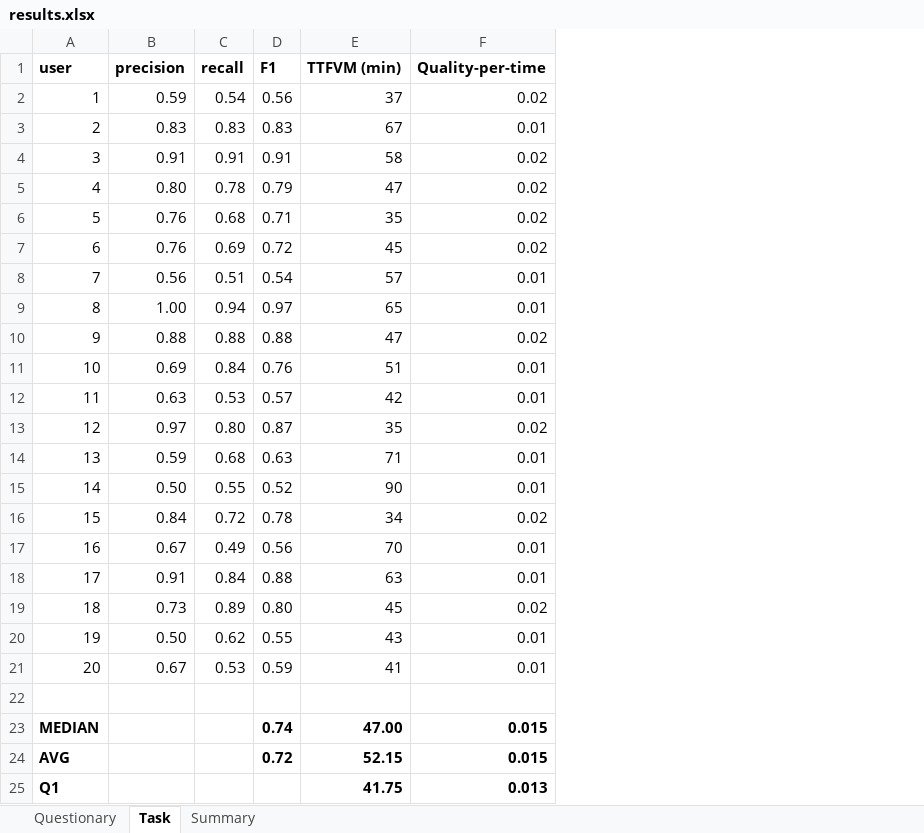
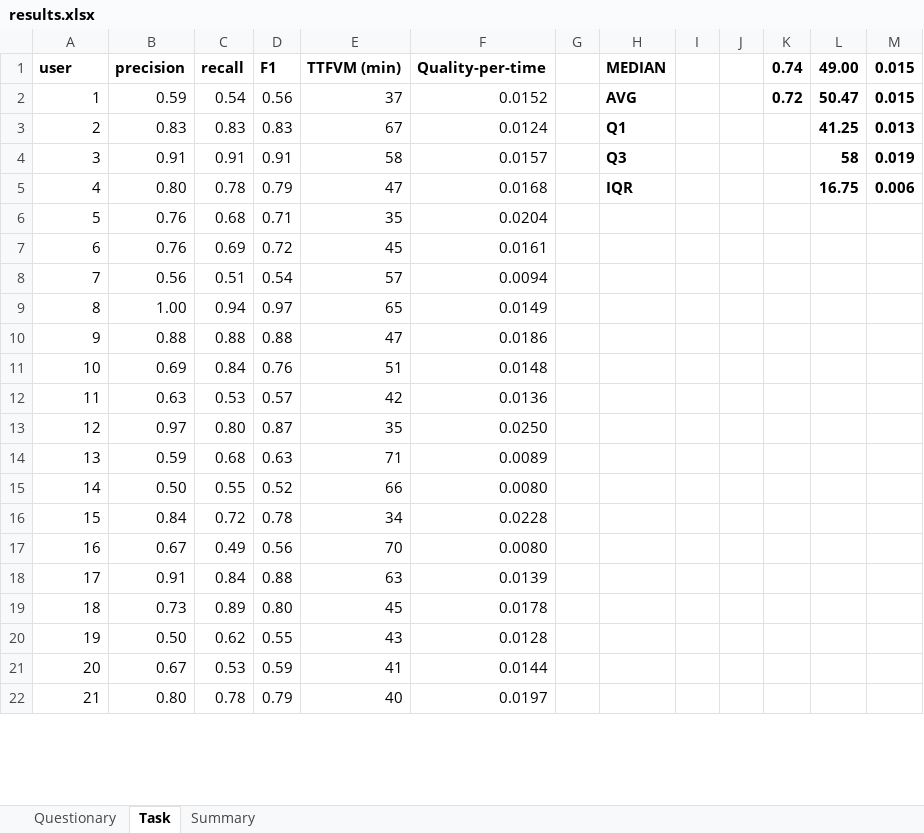
Before and after one commit to intino/intino, an Excel workbook: experiment/datasets/results.xlsx, sheet Task, drawn as a sheet; only a part is shown; values as stored, in another font and other column widths than the file's, no borders; removed rows and columns are numbered as before the commit, all else as after; the diff covers the shown part only; the diff names each change by its address in the sheet, - before the commit and + after, or states it on an @@ line.

```diff
--- a/experiment/datasets/results.xlsx (sheet Task)
+++ b/experiment/datasets/results.xlsx (sheet Task)
+column G, empty
+column H (MEDIAN), rows 2-5: AVG | Q1 | Q3 | IQR
+column I, empty
+column J, empty
+column K (0.74), row 2: 0.72
+column L (49.00), rows 2-5: 50.47 | 41.25 | 58 | 16.75
+column M (0.015), rows 2-5: 0.015 | 0.013 | 0.019 | 0.006
-F2 (Quality-per-time): 0.02
+F2 (Quality-per-time): 0.0152
-F3 (Quality-per-time): 0.01
+F3 (Quality-per-time): 0.0124
-F4 (Quality-per-time): 0.02
+F4 (Quality-per-time): 0.0157
-F5 (Quality-per-time): 0.02
+F5 (Quality-per-time): 0.0168
-F6 (Quality-per-time): 0.02
+F6 (Quality-per-time): 0.0204
-F7 (Quality-per-time): 0.02
+F7 (Quality-per-time): 0.0161
-F8 (Quality-per-time): 0.01
+F8 (Quality-per-time): 0.0094
-F9 (Quality-per-time): 0.01
+F9 (Quality-per-time): 0.0149
-F10 (Quality-per-time): 0.02
+F10 (Quality-per-time): 0.0186
-F11 (Quality-per-time): 0.01
+F11 (Quality-per-time): 0.0148
-F12 (Quality-per-time): 0.01
+F12 (Quality-per-time): 0.0136
-F13 (Quality-per-time): 0.02
+F13 (Quality-per-time): 0.0250
-F14 (Quality-per-time): 0.01
+F14 (Quality-per-time): 0.0089
-E15 (TTFVM (min)): 90
+E15 (TTFVM (min)): 66
-F15 (Quality-per-time): 0.01
+F15 (Quality-per-time): 0.0080
-F16 (Quality-per-time): 0.02
+F16 (Quality-per-time): 0.0228
-F17 (Quality-per-time): 0.01
+F17 (Quality-per-time): 0.0080
-F18 (Quality-per-time): 0.01
+F18 (Quality-per-time): 0.0139
-F19 (Quality-per-time): 0.02
+F19 (Quality-per-time): 0.0178
-F20 (Quality-per-time): 0.01
+F20 (Quality-per-time): 0.0128
-F21 (Quality-per-time): 0.01
+F21 (Quality-per-time): 0.0144
-row 22: (empty)
+row 22: 21 | 0.80 | 0.78 | 0.79 | 40 | 0.0197
-row 23: MEDIAN |  |  | 0.74 | 47.00 | 0.015
-row 24: AVG |  |  | 0.72 | 52.15 | 0.015
-row 25: Q1 |  |  |  | 41.75 | 0.013
```
Also changed, not shown: 9 added rows and 2 removed rows elsewhere in this sheet, sheet Questionary, sheet Summary, formulas that keep their value, 11 other files.
